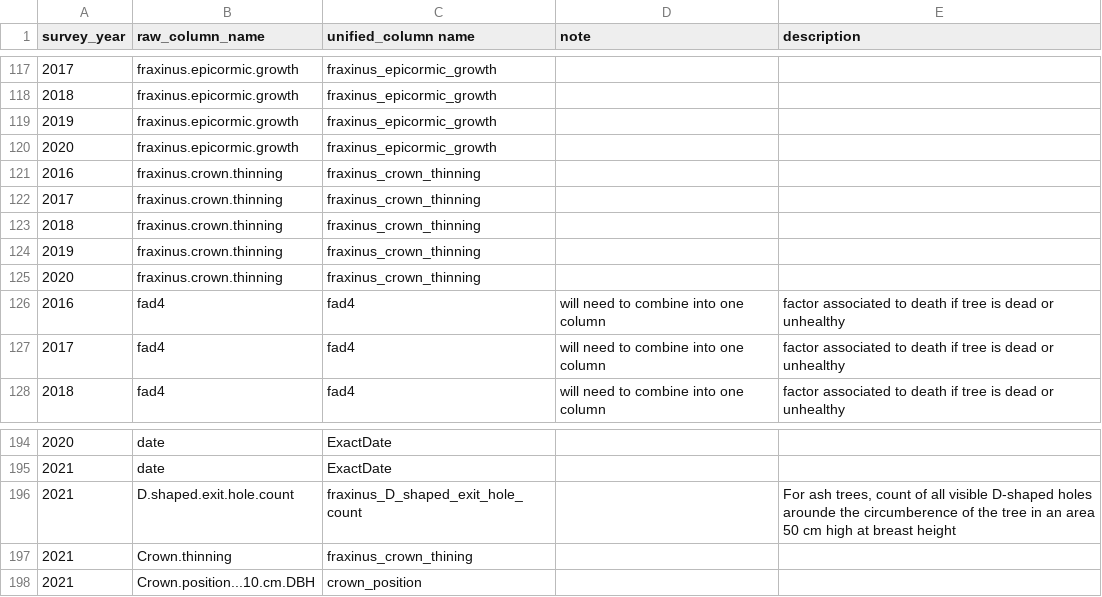
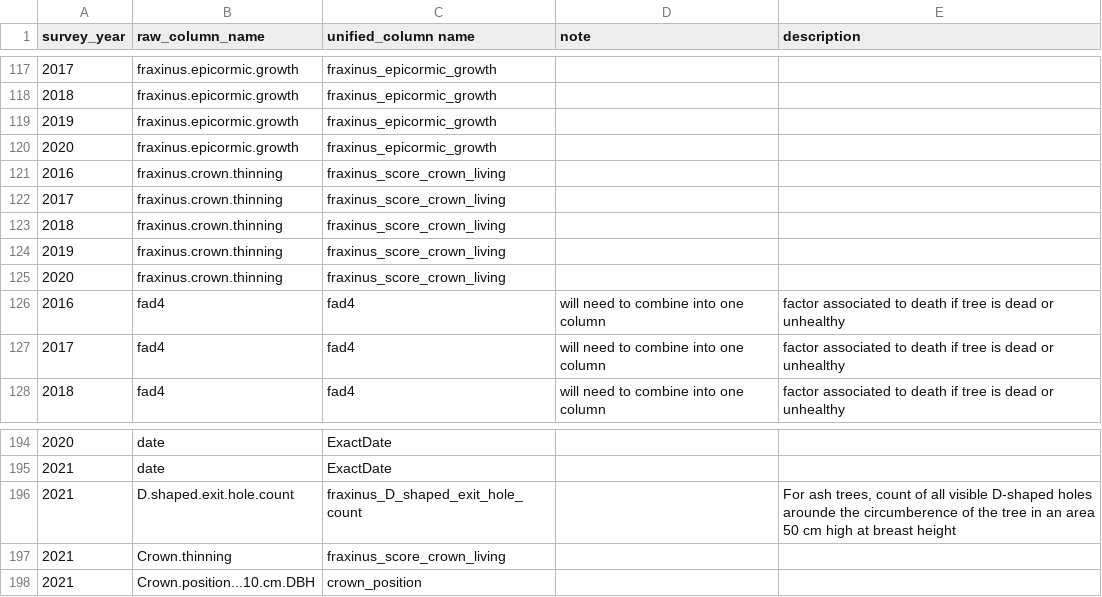
Before and after one commit to SCBI-ForestGEO/SCBImortality, a CSV file: raw_data/standardizing_colnames.csv, drawn as a sheet; only a part is shown, gaps mark what is left out; the diff names each change by its address in the sheet, - before the commit and + after, or states it on an @@ line.

Commit message:
change fraxinus_crown_thinning to fraxinus_score_crown_living #62
FYI, Krista, it might be worth making this more clear in 2022 protocole

```diff
--- a/raw_data/standardizing_colnames.csv
+++ b/raw_data/standardizing_colnames.csv
-C121:C125 (unified_column name): fraxinus_crown_thinning
+C121:C125 (unified_column name): fraxinus_score_crown_living
-C197 (unified_column name): fraxinus_crown_thining
+C197 (unified_column name): fraxinus_score_crown_living
```
